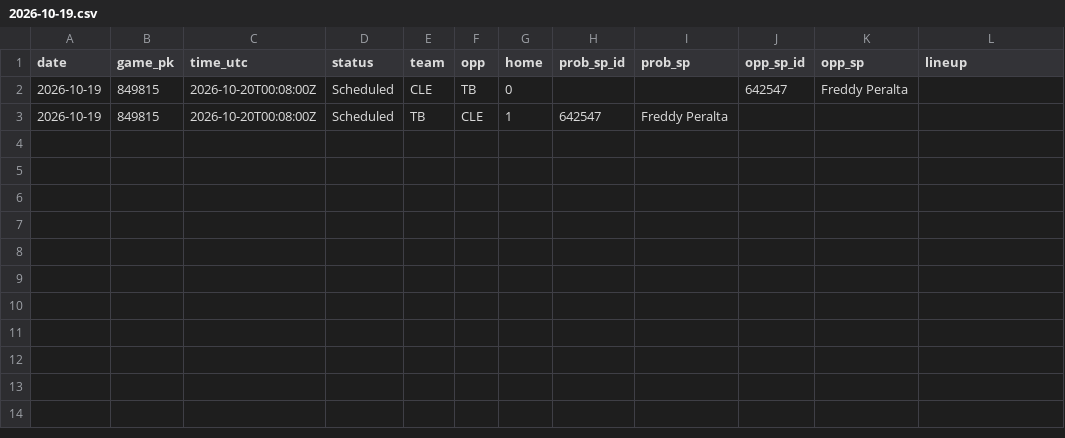
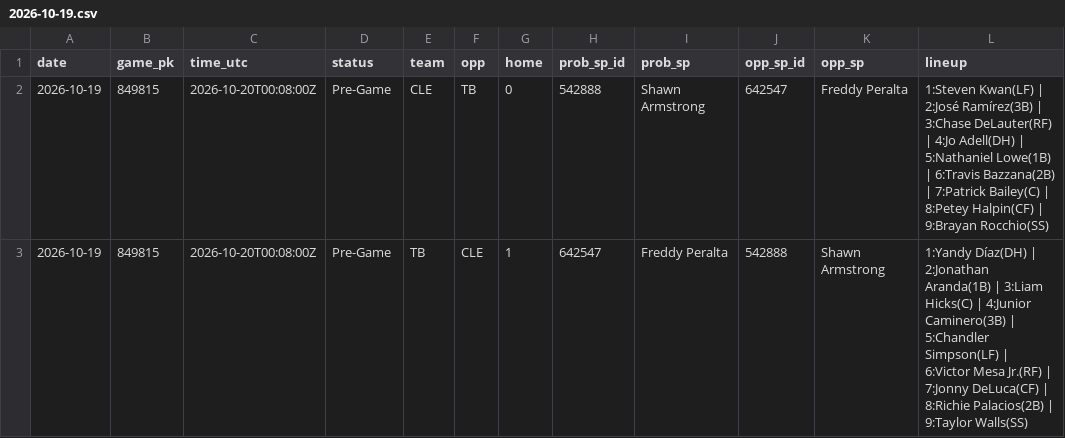
Before and after one commit to coinflipatm/ud-mlb-data, a CSV file: data/schedule/2026-10-19.csv, drawn as a sheet.

Commit message:
data 2026-10-19T22:05Z

```diff
--- a/data/schedule/2026-10-19.csv
+++ b/data/schedule/2026-10-19.csv
@@ -1,3 +1,3 @@
 date,game_pk,time_utc,status,team,opp,home,prob_sp_id,prob_sp,opp_sp_id,opp_sp,lineup
-2026-10-19,849815,2026-10-20T00:08:00Z,Scheduled,CLE,TB,0,,,642547,Freddy Peralta,
-2026-10-19,849815,2026-10-20T00:08:00Z,Scheduled,TB,CLE,1,642547,Freddy Peralta,,,
+2026-10-19,849815,2026-10-20T00:08:00Z,Pre-Game,CLE,TB,0,542888,Shawn Armstrong,642547,Freddy Peralta,1:Steven Kwan(LF) | 2:José Ramírez(3B) | 3:Chase DeLauter(RF) | 4:Jo Adell(DH) | 5:Nathaniel Lowe(1B) | 6:Travis Bazzana(2B) | 7:Patrick Bailey(C) | 8:Petey Halpin(CF) | 9:Brayan Rocchio(SS)
+2026-10-19,849815,2026-10-20T00:08:00Z,Pre-Game,TB,CLE,1,642547,Freddy Peralta,542888,Shawn Armstrong,1:Yandy Díaz(DH) | 2:Jonathan Aranda(1B) | 3:Liam Hicks(C) | 4:Junior Caminero(3B) | 5:Chandler Simpson(LF) | 6:Victor Mesa Jr.(RF) | 7:Jonny DeLuca(CF) | 8:Richie Palacios(2B) | 9:Taylor Walls(SS)
```
